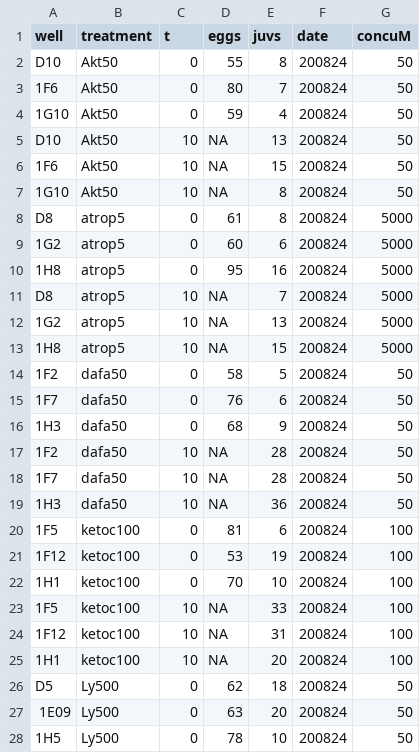
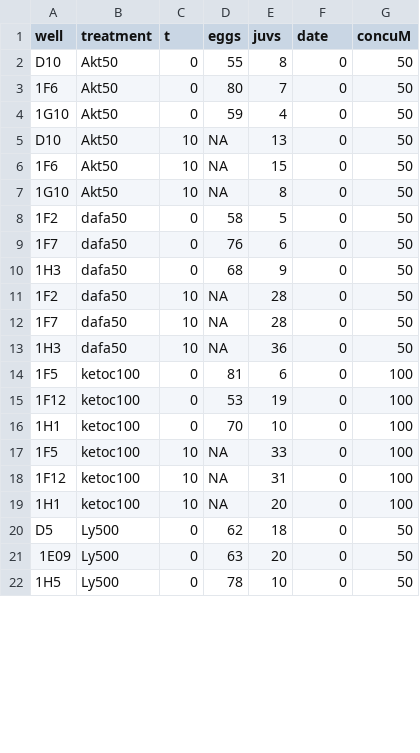
Before and after one commit to Lieker/bioassay_inhstim.R, a CSV file: input/fig2A_TRDlsolA_rawdata.csv, drawn as a sheet; only a part is shown; the diff covers the shown part only.

```diff
--- a/input/fig2A_TRDlsolA_rawdata.csv
+++ b/input/fig2A_TRDlsolA_rawdata.csv
@@ -1,28 +1,22 @@
 well,treatment,t,eggs,juvs,date,concuM
-D10,Akt50,0,55,8,200824,50
-1F6,Akt50,0,80,7,200824,50
-1G10,Akt50,0,59,4,200824,50
-D10,Akt50,10,NA,13,200824,50
-1F6,Akt50,10,NA,15,200824,50
-1G10,Akt50,10,NA,8,200824,50
-D8,atrop5,0,61,8,200824,5000
-1G2,atrop5,0,60,6,200824,5000
-1H8,atrop5,0,95,16,200824,5000
-D8,atrop5,10,NA,7,200824,5000
-1G2,atrop5,10,NA,13,200824,5000
-1H8,atrop5,10,NA,15,200824,5000
-1F2,dafa50,0,58,5,200824,50
-1F7,dafa50,0,76,6,200824,50
-1H3,dafa50,0,68,9,200824,50
-1F2,dafa50,10,NA,28,200824,50
-1F7,dafa50,10,NA,28,200824,50
-1H3,dafa50,10,NA,36,200824,50
-1F5,ketoc100,0,81,6,200824,100
-1F12,ketoc100,0,53,19,200824,100
-1H1,ketoc100,0,70,10,200824,100
-1F5,ketoc100,10,NA,33,200824,100
-1F12,ketoc100,10,NA,31,200824,100
-1H1,ketoc100,10,NA,20,200824,100
-D5,Ly500,0,62,18,200824,50
-1E09,Ly500,0,63,20,200824,50
-1H5,Ly500,0,78,10,200824,50
+D10,Akt50,0,55,8,0,50
+1F6,Akt50,0,80,7,0,50
+1G10,Akt50,0,59,4,0,50
+D10,Akt50,10,NA,13,0,50
+1F6,Akt50,10,NA,15,0,50
+1G10,Akt50,10,NA,8,0,50
+1F2,dafa50,0,58,5,0,50
+1F7,dafa50,0,76,6,0,50
+1H3,dafa50,0,68,9,0,50
+1F2,dafa50,10,NA,28,0,50
+1F7,dafa50,10,NA,28,0,50
+1H3,dafa50,10,NA,36,0,50
+1F5,ketoc100,0,81,6,0,100
+1F12,ketoc100,0,53,19,0,100
+1H1,ketoc100,0,70,10,0,100
+1F5,ketoc100,10,NA,33,0,100
+1F12,ketoc100,10,NA,31,0,100
+1H1,ketoc100,10,NA,20,0,100
+D5,Ly500,0,62,18,0,50
+1E09,Ly500,0,63,20,0,50
+1H5,Ly500,0,78,10,0,50
```
Also changed, not shown: 12 added rows and 17 edited cells elsewhere in this file, input/fig1_sola_rawdata.csv, input/fig2B_TRDhsolA_rawdata.csv, 24 other files.
